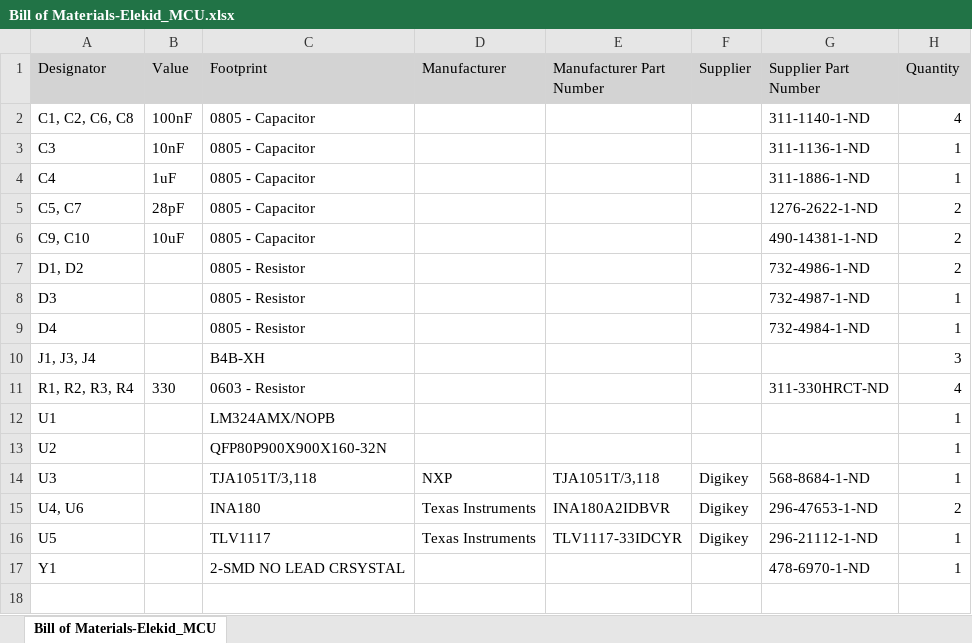
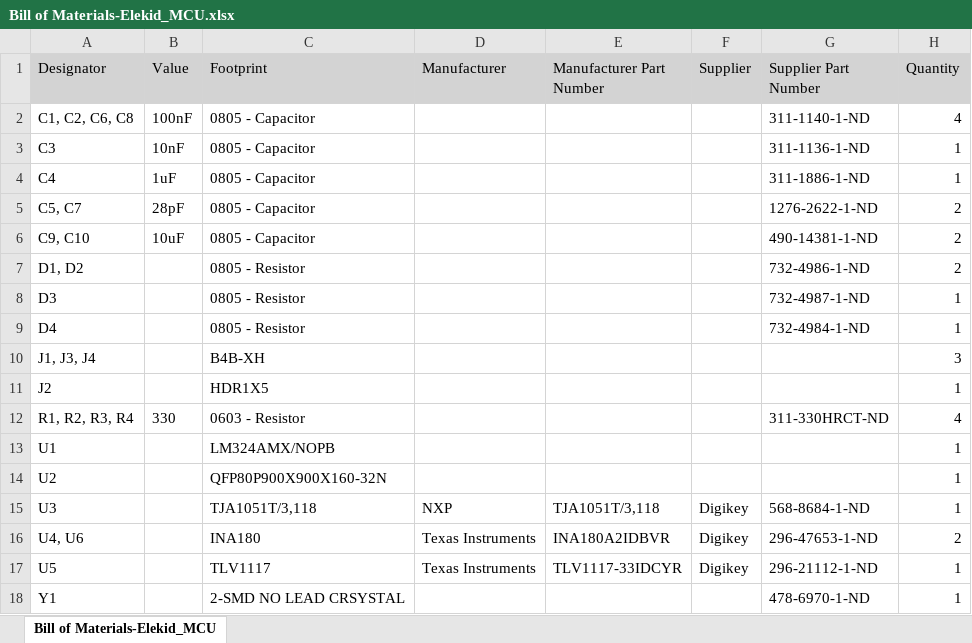
Before and after one commit to waterloop/electrical-Embedded, an Excel workbook: Elekid-MCU/Project Outputs for Elekid_MCU/BOM/Bill of Materials-Elekid_MCU.xlsx, sheet Bill of Materials-Elekid_MCU, drawn as a sheet; values as stored, in another font and other column widths than the file's, no borders; the diff names each change by its address in the sheet, - before the commit and + after, or states it on an @@ line.

```diff
--- a/Elekid-MCU/Project Outputs for Elekid_MCU/BOM/Bill of Materials-Elekid_MCU.xlsx (sheet Bill of Materials-Elekid_MCU)
+++ b/Elekid-MCU/Project Outputs for Elekid_MCU/BOM/Bill of Materials-Elekid_MCU.xlsx (sheet Bill of Materials-Elekid_MCU)
+row 11: J2 |  | HDR1X5 |  |  |  |  | 1
```
Also changed, not shown: 24 other files.
